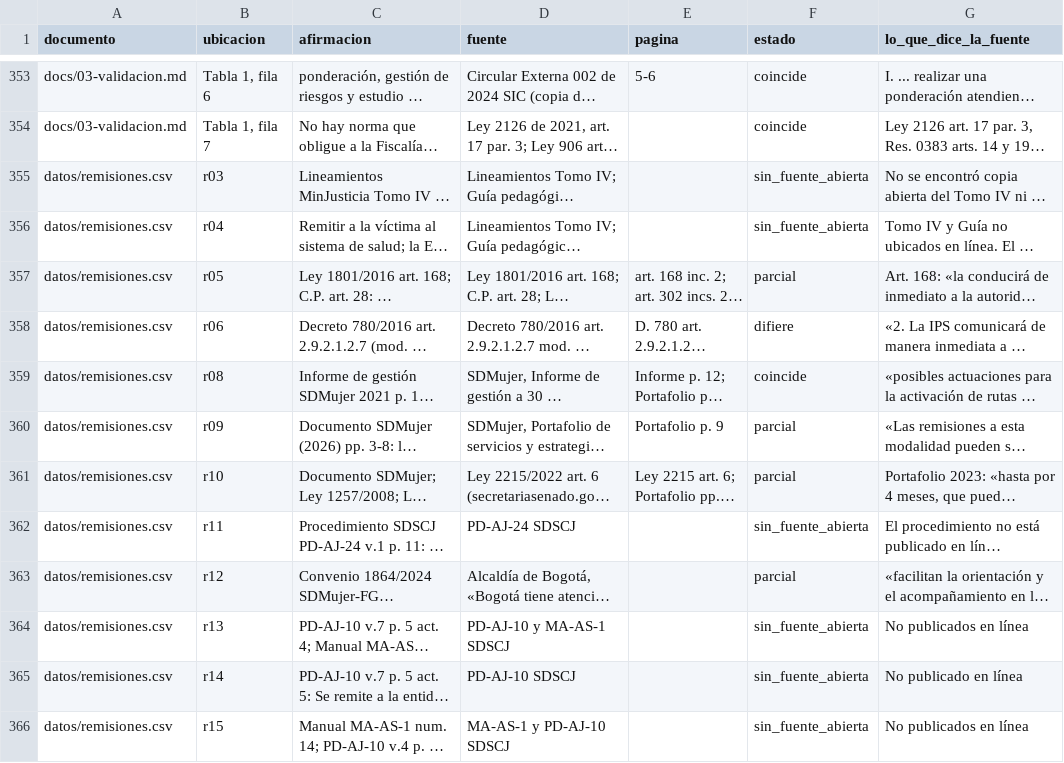
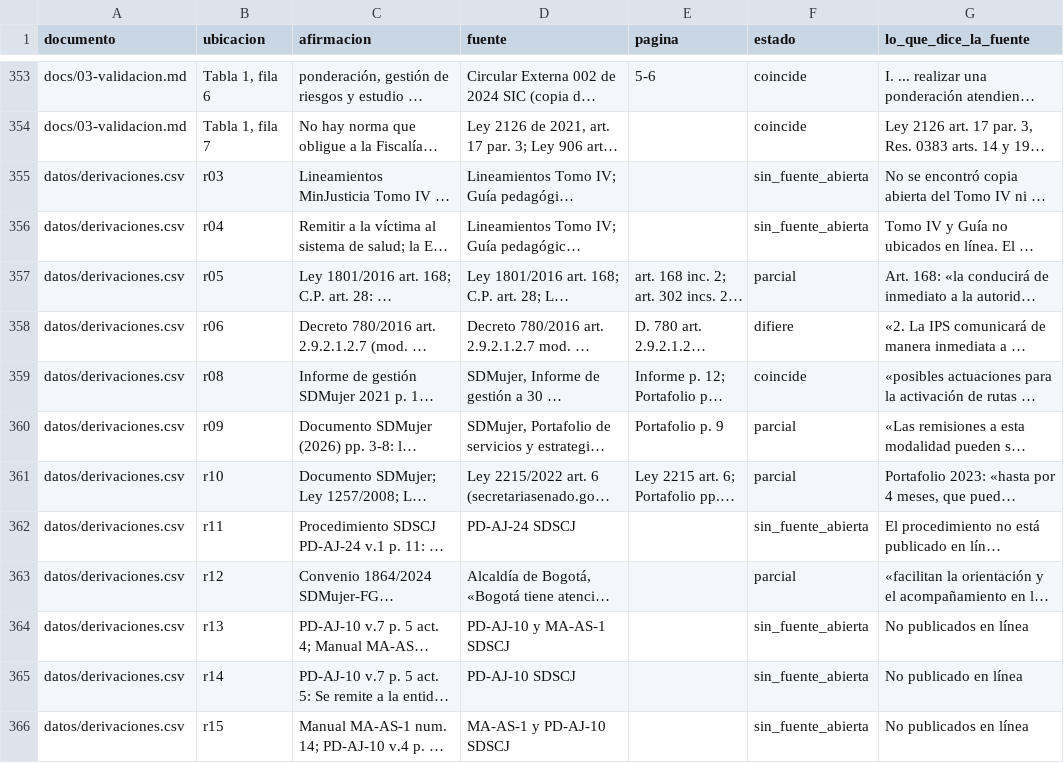
Before and after one commit to fsotosa-ops/justicia-restaurativa, a CSV file: evidencia/verificacion.csv, drawn as a sheet; only a part is shown, gaps mark what is left out; long unchanged cells end in …; the diff covers the shown part only; the diff names each change by its address in the sheet, - before the commit and + after, or states it on an @@ line.

```diff
--- a/evidencia/verificacion.csv
+++ b/evidencia/verificacion.csv
-A355:A366 (documento): datos/remisiones.csv
+A355:A366 (documento): datos/derivaciones.csv
```
Also changed, not shown: 16 edited cells elsewhere in this file, 9 other files.
